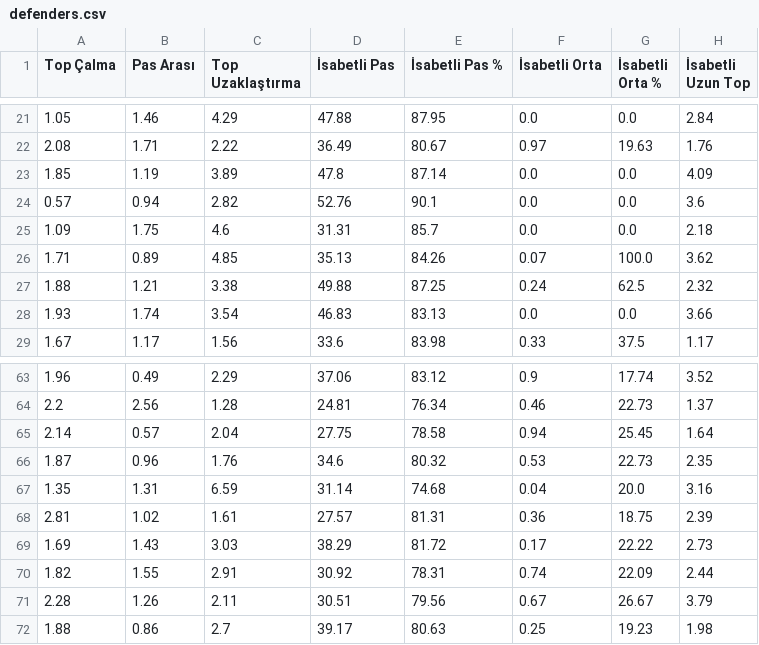
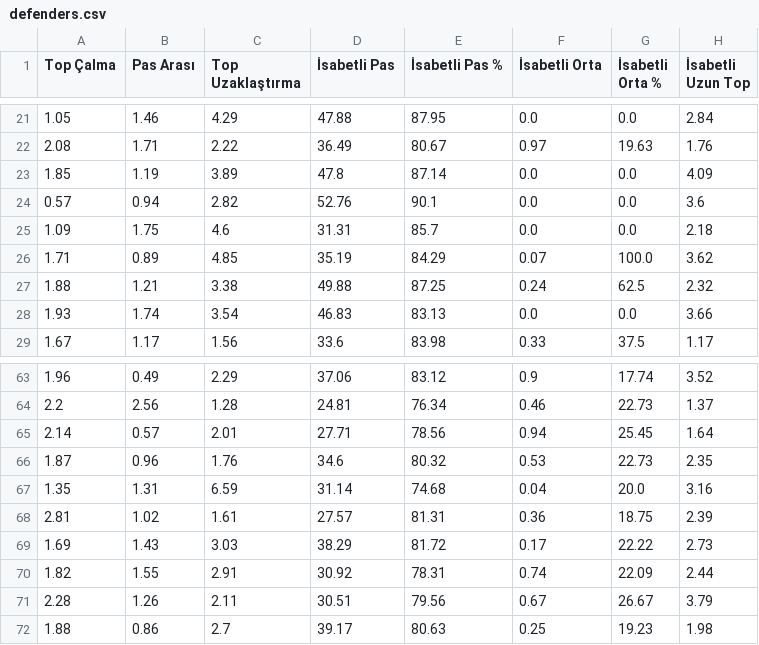
Before and after one commit to scatterradarcsv/csv_scatter_radar_15matches, a CSV file: defenders.csv, drawn as a sheet; only a part is shown, gaps mark what is left out; the diff names each change by its address in the sheet, - before the commit and + after, or states it on an @@ line.

Commit message:
Updated defenders.csv

```diff
--- a/defenders.csv
+++ b/defenders.csv
-D26 (İsabetli Pas): 35.13
+D26 (İsabetli Pas): 35.19
-E26 (İsabetli Pas %): 84.26
+E26 (İsabetli Pas %): 84.29
-C65 (Top Uzaklaştırma): 2.04
+C65 (Top Uzaklaştırma): 2.01
-D65 (İsabetli Pas): 27.75
+D65 (İsabetli Pas): 27.71
-E65 (İsabetli Pas %): 78.58
+E65 (İsabetli Pas %): 78.56
```
